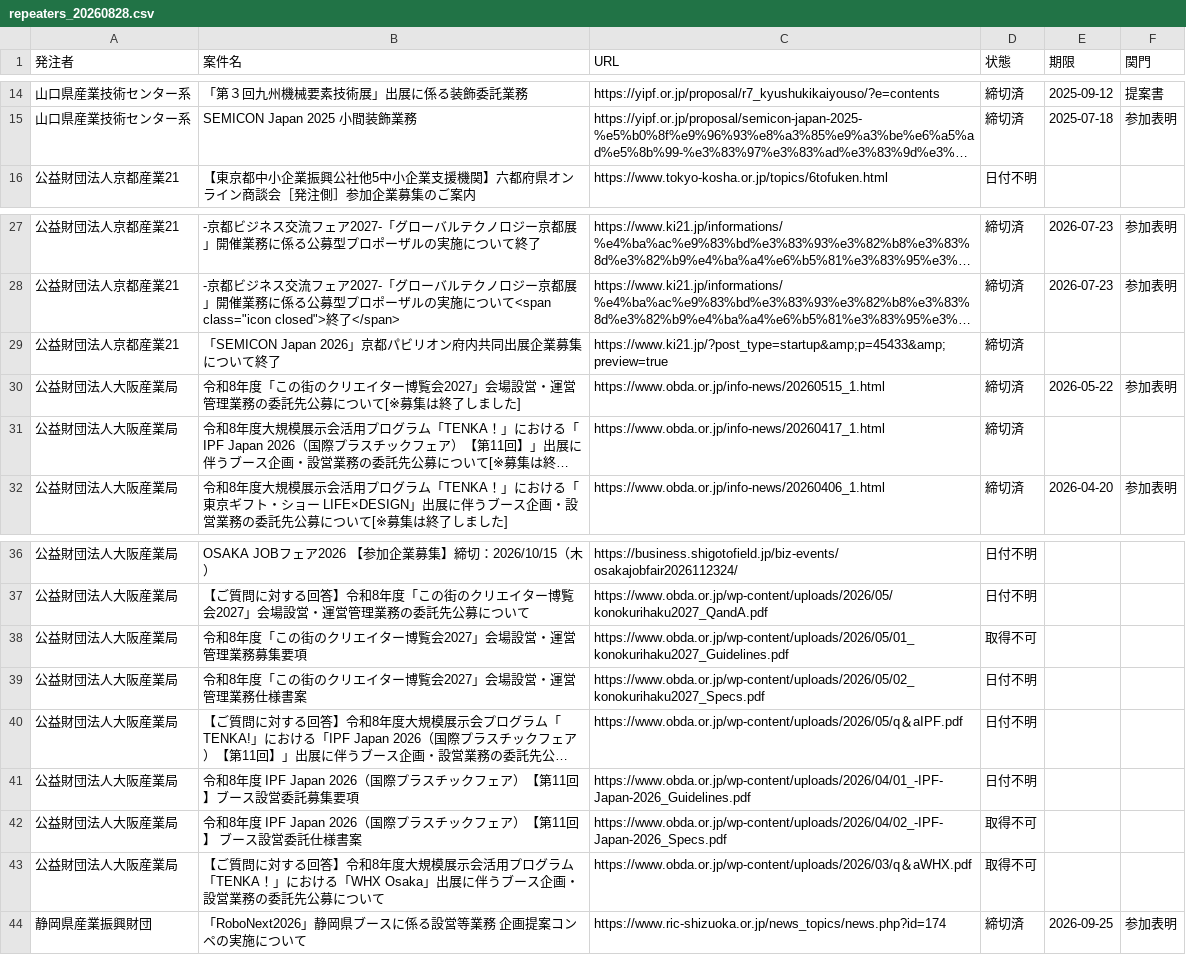
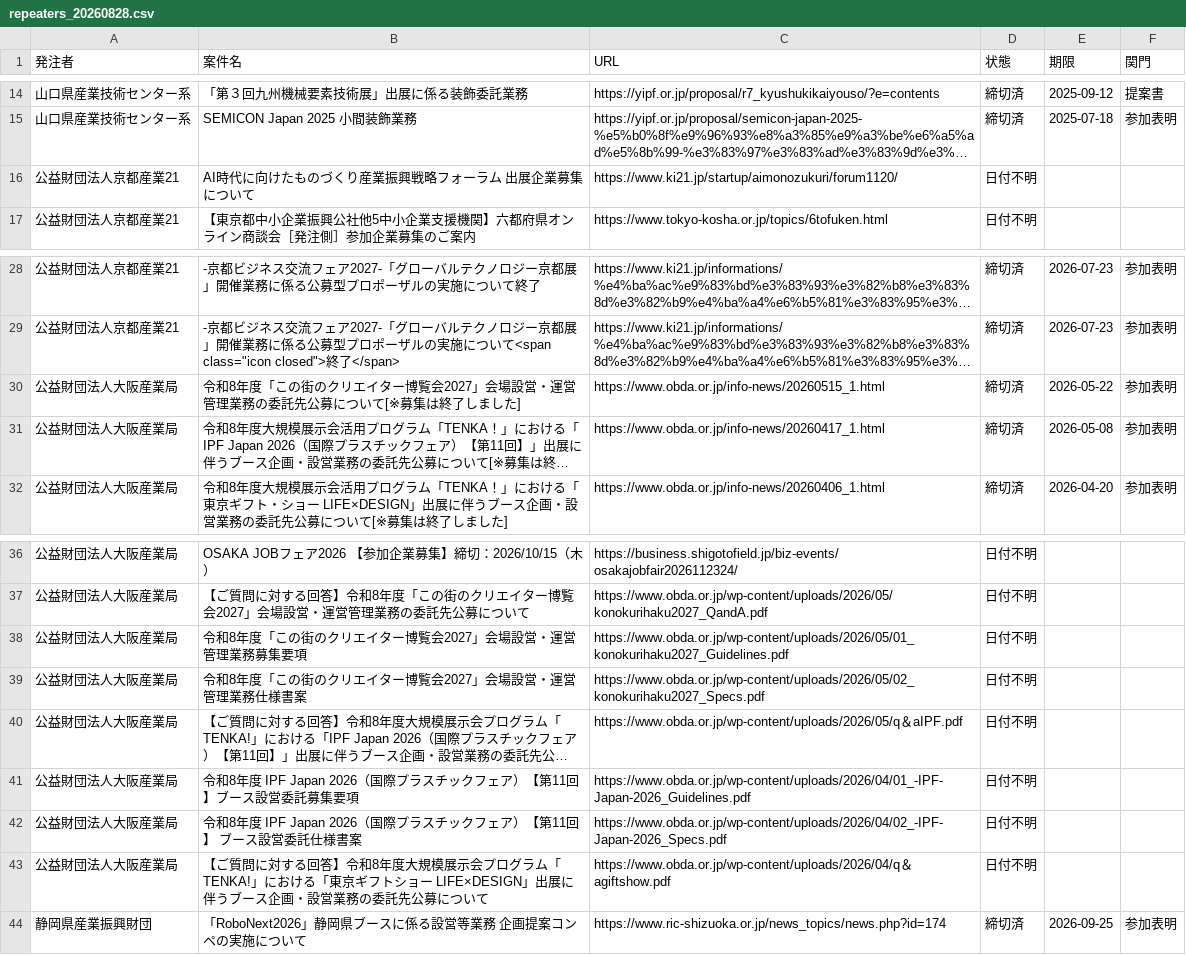
Before and after one commit to yixima/hojo, a CSV file: data/repeaters_20260828.csv, drawn as a sheet; only a part is shown, gaps mark what is left out; long unchanged cells end in …; removed rows and columns are numbered as before the commit, all else as after; the diff names each change by its address in the sheet, - before the commit and + after, or states it on an @@ line.

```diff
--- a/data/repeaters_20260828.csv
+++ b/data/repeaters_20260828.csv
+row 16: 公益財団法人京都産業21 | AI時代に向けたものづくり産業振興戦略フォーラム 出展企業募集について | https://www.ki21.jp/startup/aimonozukuri/forum1120/ | 日付不明
-row 29: 公益財団法人京都産業21 | 「SEMICON Japan 2026」京都パビリオン府内共同出展企業募集について終了 | https://www.ki21.jp/?post_type=startup&amp;p=45433&amp;preview=true | 締切済
-E31 (期限): (empty)
+E31 (期限): 2026-05-08
-F31 (関門): (empty)
+F31 (関門): 参加表明
-D38 (状態): 取得不可
+D38 (状態): 日付不明
-D42:D43 (状態): 取得不可
+D42:D43 (状態): 日付不明
-B43 (案件名): …模展示会活用プログラム「TENKA！」における「WHX Osaka」出展に…
+B43 (案件名): …模展示会プログラム「TENKA!」における「東京ギフトショー LIFE×DESIGN」出展に…
-C43 (URL): https://www.obda.or.jp/wp-content/uploads/2026/03/q＆aWHX.pdf
+C43 (URL): https://www.obda.or.jp/wp-content/uploads/2026/04/q＆agiftshow.pdf
```
Also changed, not shown: data/ledger.csv, 2 other files.
